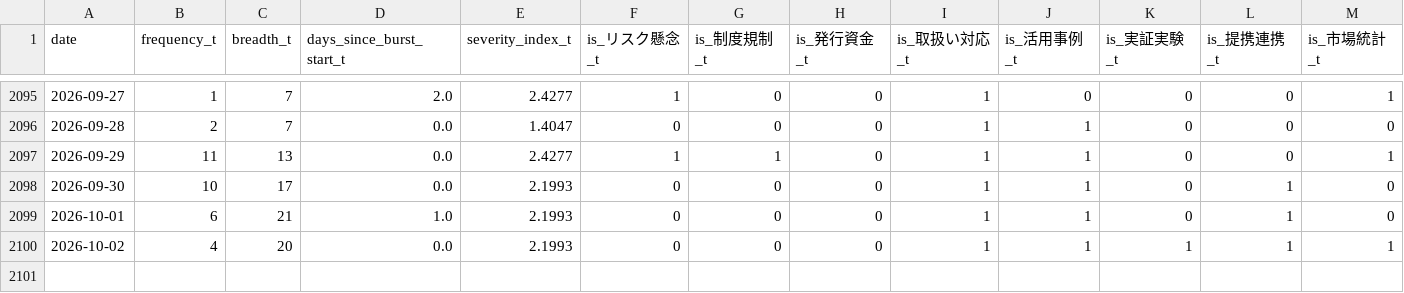
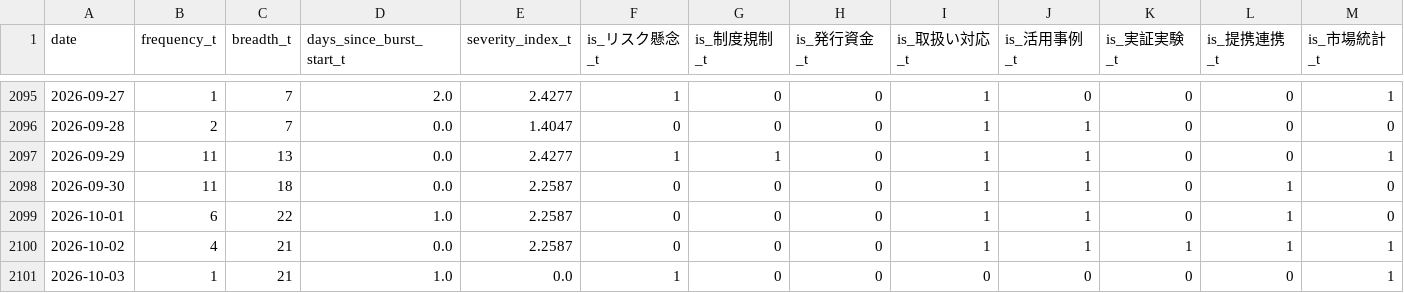
Before and after one commit to matsuno04/jpyc-news-v2, a CSV file: data/daily_panel.csv, drawn as a sheet; only a part is shown, gaps mark what is left out; rows hold the shown columns only; the diff names each change by its address in the sheet, - before the commit and + after, or states it on an @@ line.

```diff
--- a/data/daily_panel.csv
+++ b/data/daily_panel.csv
-B2098 (frequency_t): 10
+B2098 (frequency_t): 11
-C2098 (breadth_t): 17
+C2098 (breadth_t): 18
-E2098:E2100 (severity_index_t): 2.1993
+E2098:E2100 (severity_index_t): 2.2587
-C2099 (breadth_t): 21
+C2099 (breadth_t): 22
-C2100 (breadth_t): 20
+C2100 (breadth_t): 21
+row 2101: 2026-10-03 | 1 | 21 | 1.0 | 0.0 | 1 | 0 | 0 | 0 | 0 | 0 | 0 | 1
```
Also changed, not shown: data/event_summary.csv, 2 other files.
